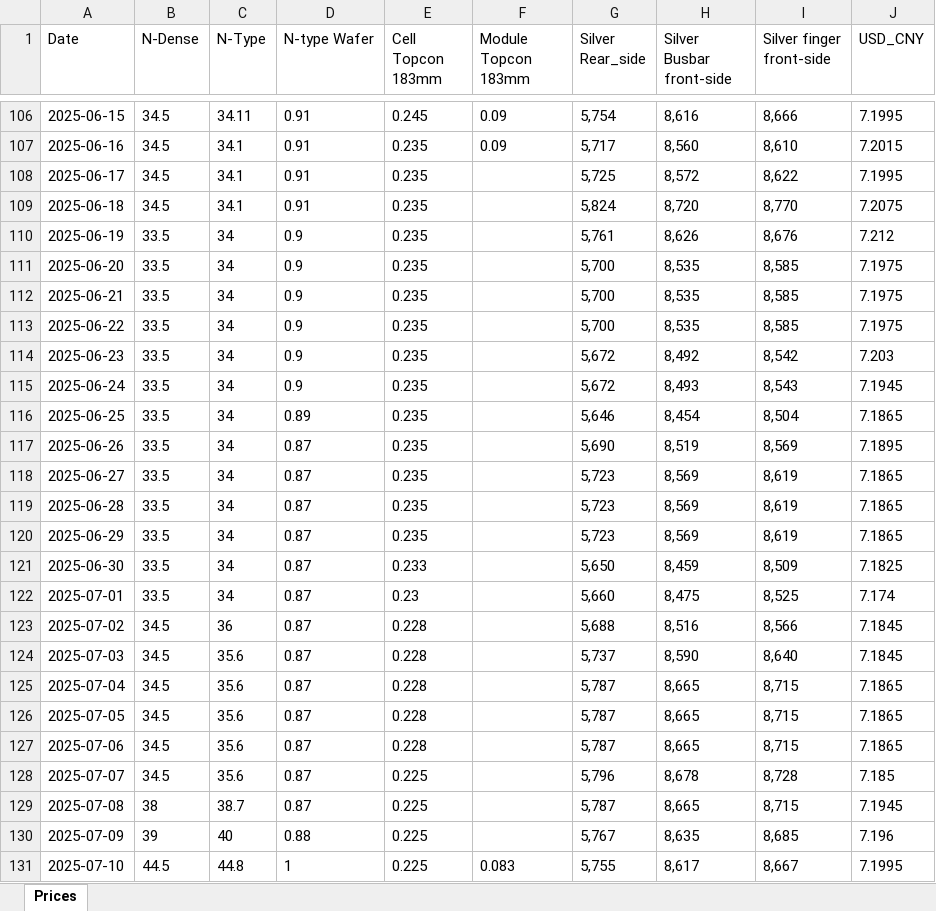
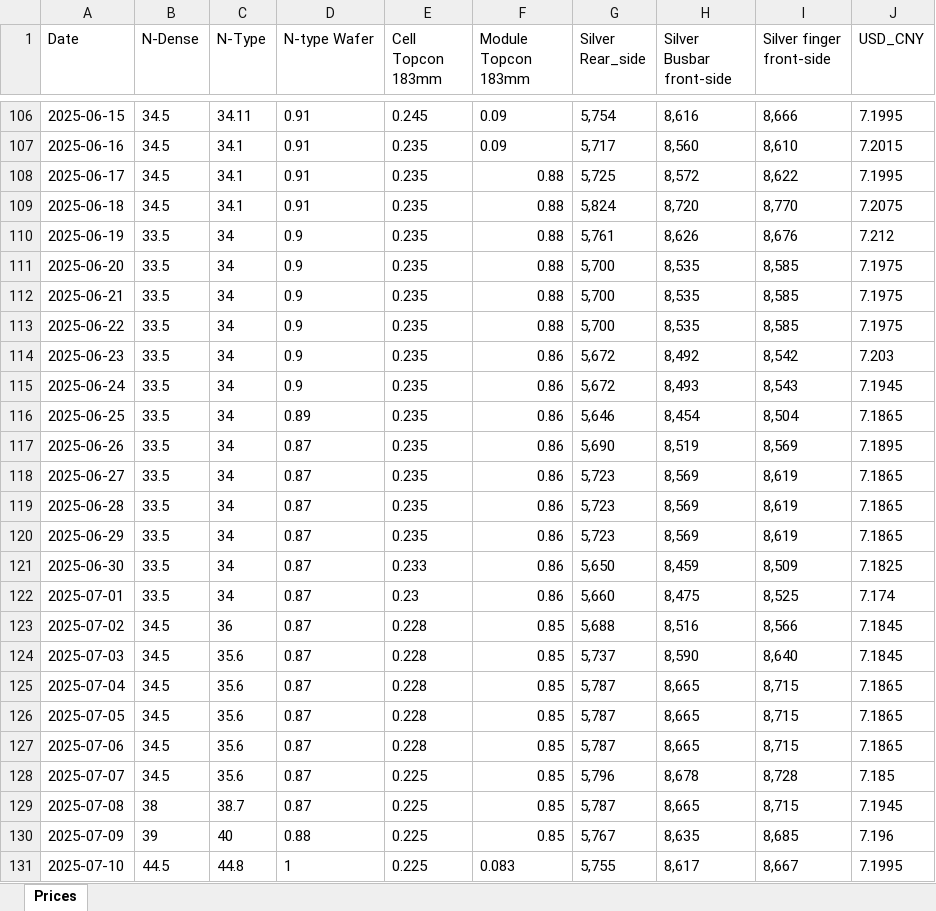
Before and after one commit to BoutahirYassine/Anticipation-of-Raw-Material-Prices, an Excel workbook: DataBI/SMM/Solar_Prices.xlsx, sheet Prices, drawn as a sheet; only a part is shown, gaps mark what is left out; values as stored, in another font and other column widths than the file's, no borders; the diff names each change by its address in the sheet, - before the commit and + after, or states it on an @@ line.

Commit message:
add data MAN

```diff
--- a/DataBI/SMM/Solar_Prices.xlsx (sheet Prices)
+++ b/DataBI/SMM/Solar_Prices.xlsx (sheet Prices)
-F108:F113 (Module Topcon 183mm): (empty)
+F108:F113 (Module Topcon 183mm): 0.88
-F114:F122 (Module Topcon 183mm): (empty)
+F114:F122 (Module Topcon 183mm): 0.86
-F123:F130 (Module Topcon 183mm): (empty)
+F123:F130 (Module Topcon 183mm): 0.85
```
Also changed, not shown: DataBI/SMM/Solar_Prices2.xlsx, 1 other file.
